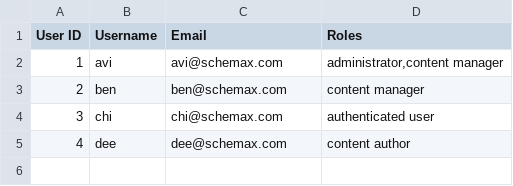
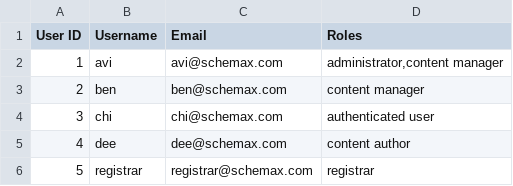
Before and after one commit to eft/schemax_migrate, a CSV file: csv/users.csv, drawn as a sheet; the diff names each change by its address in the sheet, - before the commit and + after, or states it on an @@ line.

Commit message:
- added registrar user for testing

```diff
--- a/csv/users.csv
+++ b/csv/users.csv
+row 6: 5 | registrar | registrar@schemax.com | registrar
```
